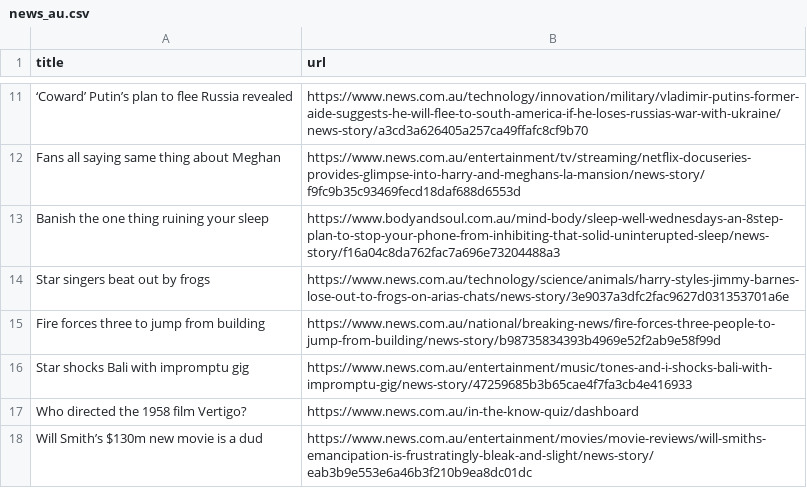
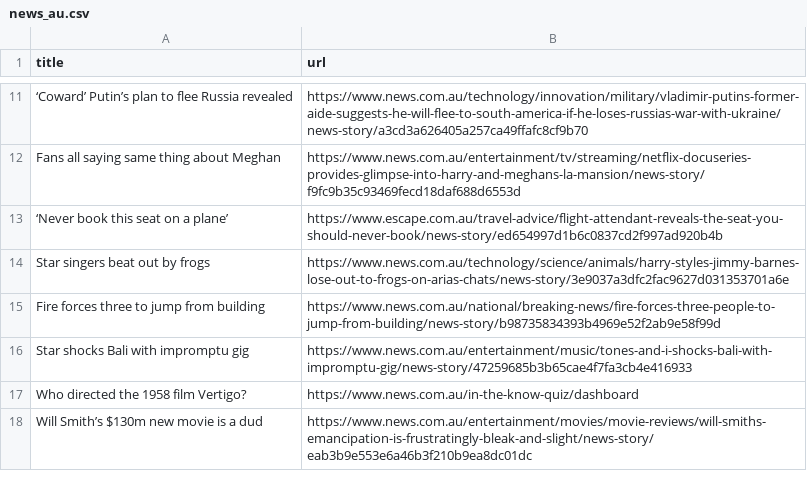
Before and after one commit to vlsachdev/automatic-scraper-news-au, a CSV file: news_au.csv, drawn as a sheet; only a part is shown, gaps mark what is left out; removed rows and columns are numbered as before the commit, all else as after; the diff names each change by its address in the sheet, - before the commit and + after, or states it on an @@ line.

```diff
--- a/news_au.csv
+++ b/news_au.csv
-row 13: Banish the one thing ruining your sleep | https://www.bodyandsoul.com.au/mind-body/sleep-well-wednesdays-an-8step-plan-to-stop-your-phone-from-inhibiting-that-solid-uninterupted-sleep/news-story/f16a04c8da762fac7a696e73204488a3
+row 13: ‘Never book this seat on a plane’ | https://www.escape.com.au/travel-advice/flight-attendant-reveals-the-seat-you-should-never-book/news-story/ed654997d1b6c0837cd2f997ad920b4b
```
